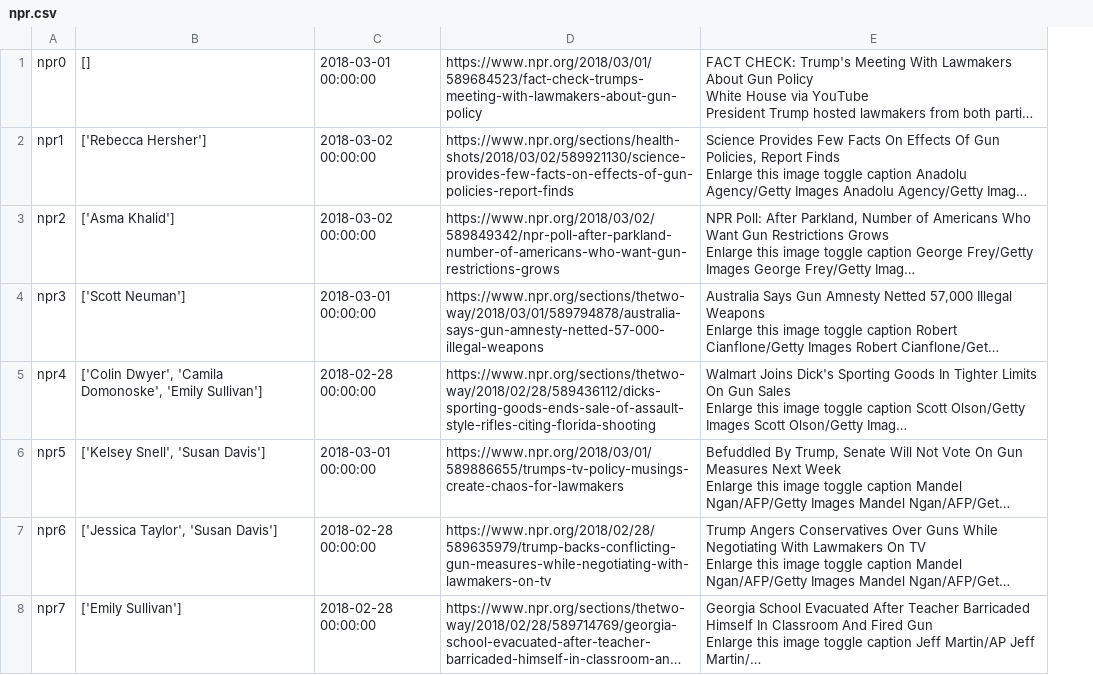
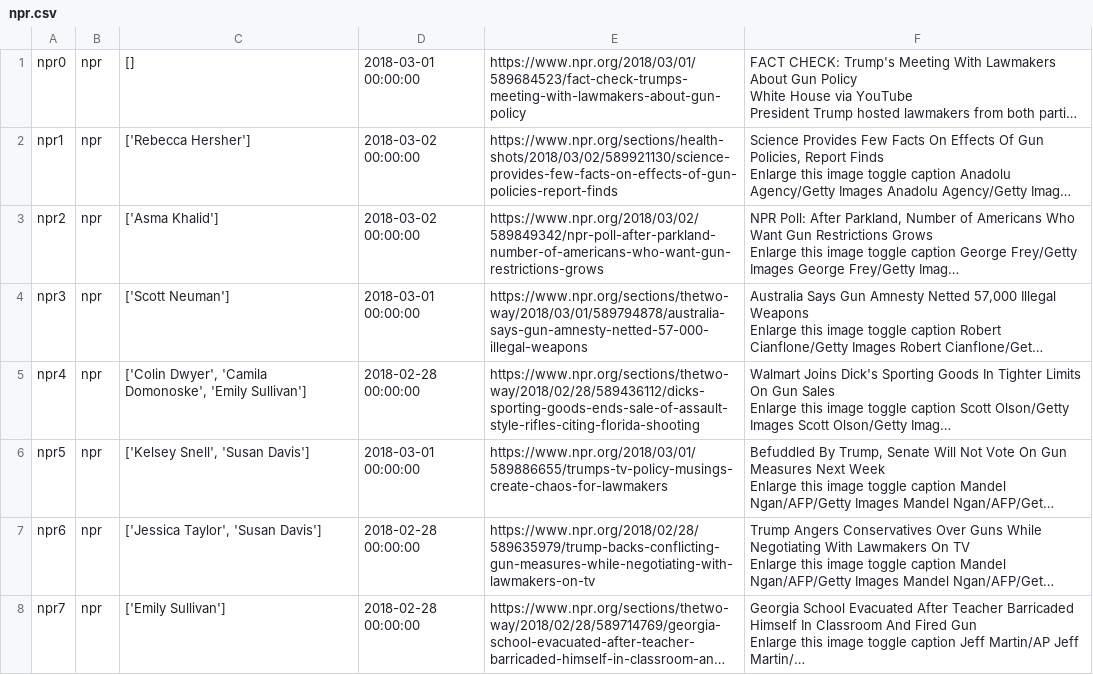
Before and after one commit to michellejm/guns_in_America, a CSV file: artc/npr.csv, drawn as a sheet; only a part is shown; long unchanged cells end in …; the diff covers the shown part only; the diff names each change by its address in the sheet, - before the commit and + after, or states it on an @@ line.

```diff
--- a/artc/npr.csv
+++ b/artc/npr.csv
+column B, rows 1-8: all npr
```
Also changed, not shown: 1 edited cell elsewhere in this file, artc/breitbart.csv, artc/fox.csv, 28 other files.
